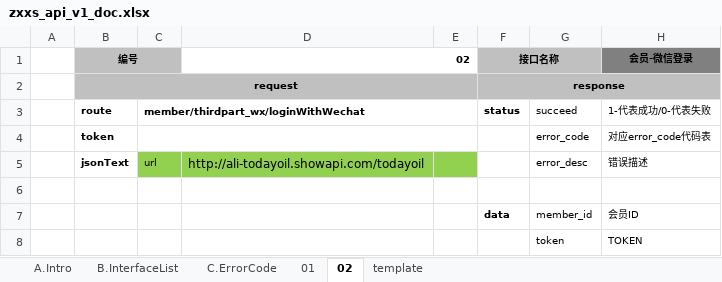
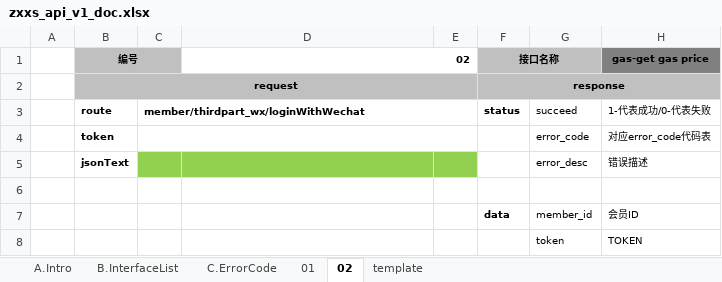
Before and after one commit to songbingyi/gasprice, an Excel workbook: zxxs_api_v1_doc.xlsx, sheet 02, drawn as a sheet; values as stored, in another font and other column widths than the file's, no borders; the diff names each change by its address in the sheet, - before the commit and + after, or states it on an @@ line.

```diff
--- a/zxxs_api_v1_doc.xlsx (sheet 02)
+++ b/zxxs_api_v1_doc.xlsx (sheet 02)
-H1: 会员-微信登录
+H1: gas-get gas price
-C5: url
+C5: (empty)
-D5 (02): http://ali-todayoil.showapi.com/todayoil
+D5 (02): (empty)
```
Also changed, not shown: sheet 01, 5 other files.
